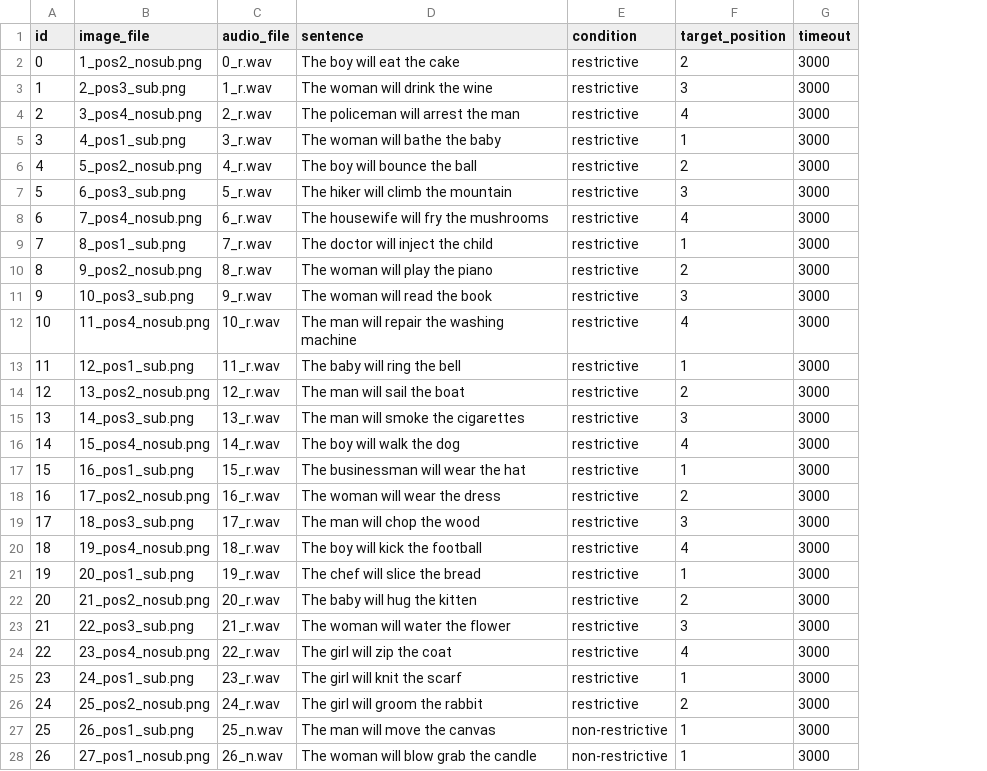
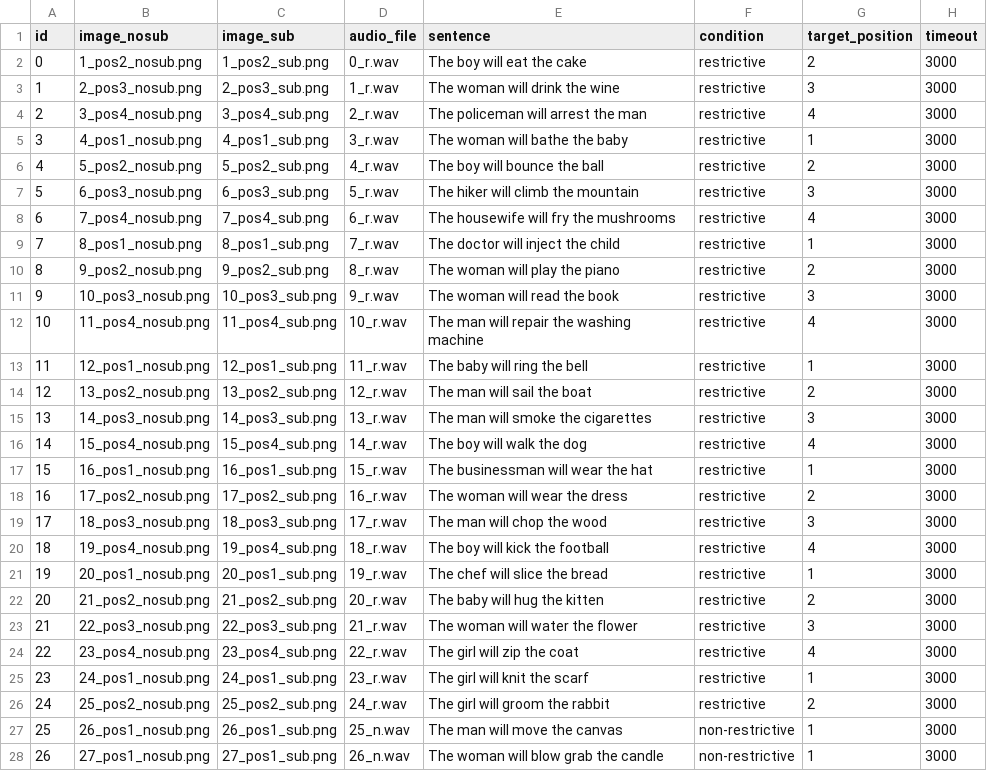
Before and after one commit to JonathanTheDuck/et26_VisualWorldParadigm, a CSV file: 01_experiment/stimuli/creatingDataStructure/participant_group2.csv, drawn as a sheet; only a part is shown; the diff covers the shown part only; the diff names each change by its address in the sheet, - before the commit and + after, or states it on an @@ line.

```diff
--- a/01_experiment/stimuli/creatingDataStructure/participant_group2.csv
+++ b/01_experiment/stimuli/creatingDataStructure/participant_group2.csv
+column C (image_sub), rows 2-28: 1_pos2_sub.png | 2_pos3_sub.png | 3_pos4_sub.png | 4_pos1_sub.png | 5_pos2_sub.png | 6_pos3_sub.png | 7_pos4_sub.png | 8_pos1_sub.png | 9_pos2_sub.png | 10_pos3_sub.png | 11_pos4_sub.png | 12_pos1_sub.png | 13_pos2_sub.png | 14_pos3_sub.png | 15_pos4_sub.png | 16_pos1_sub.png | 17_pos2_sub.png | 18_pos3_sub.png | 19_pos4_sub.png | 20_pos1_sub.png | 21_pos2_sub.png | 22_pos3_sub.png | 23_pos4_sub.png | 24_pos1_sub.png | 25_pos2_sub.png | 26_pos1_sub.png | 27_pos1_sub.png
-B1: image_file
+B1: image_nosub
-B3 (image_nosub): 2_pos3_sub.png
+B3 (image_nosub): 2_pos3_nosub.png
-B5 (image_nosub): 4_pos1_sub.png
+B5 (image_nosub): 4_pos1_nosub.png
-B7 (image_nosub): 6_pos3_sub.png
+B7 (image_nosub): 6_pos3_nosub.png
-B9 (image_nosub): 8_pos1_sub.png
+B9 (image_nosub): 8_pos1_nosub.png
-B11 (image_nosub): 10_pos3_sub.png
+B11 (image_nosub): 10_pos3_nosub.png
-B13 (image_nosub): 12_pos1_sub.png
+B13 (image_nosub): 12_pos1_nosub.png
-B15 (image_nosub): 14_pos3_sub.png
+B15 (image_nosub): 14_pos3_nosub.png
-B17 (image_nosub): 16_pos1_sub.png
+B17 (image_nosub): 16_pos1_nosub.png
-B19 (image_nosub): 18_pos3_sub.png
+B19 (image_nosub): 18_pos3_nosub.png
-B21 (image_nosub): 20_pos1_sub.png
+B21 (image_nosub): 20_pos1_nosub.png
-B23 (image_nosub): 22_pos3_sub.png
+B23 (image_nosub): 22_pos3_nosub.png
-B25 (image_nosub): 24_pos1_sub.png
+B25 (image_nosub): 24_pos1_nosub.png
-B27 (image_nosub): 26_pos1_sub.png
+B27 (image_nosub): 26_pos1_nosub.png
```
Also changed, not shown: 12 edited cells elsewhere in this file, 01_experiment/stimuli/creatingDataStructure/participant_group1.csv, 01_experiment/stimuli/creatingDataStructure/participant_group3.csv, 2 other files.
